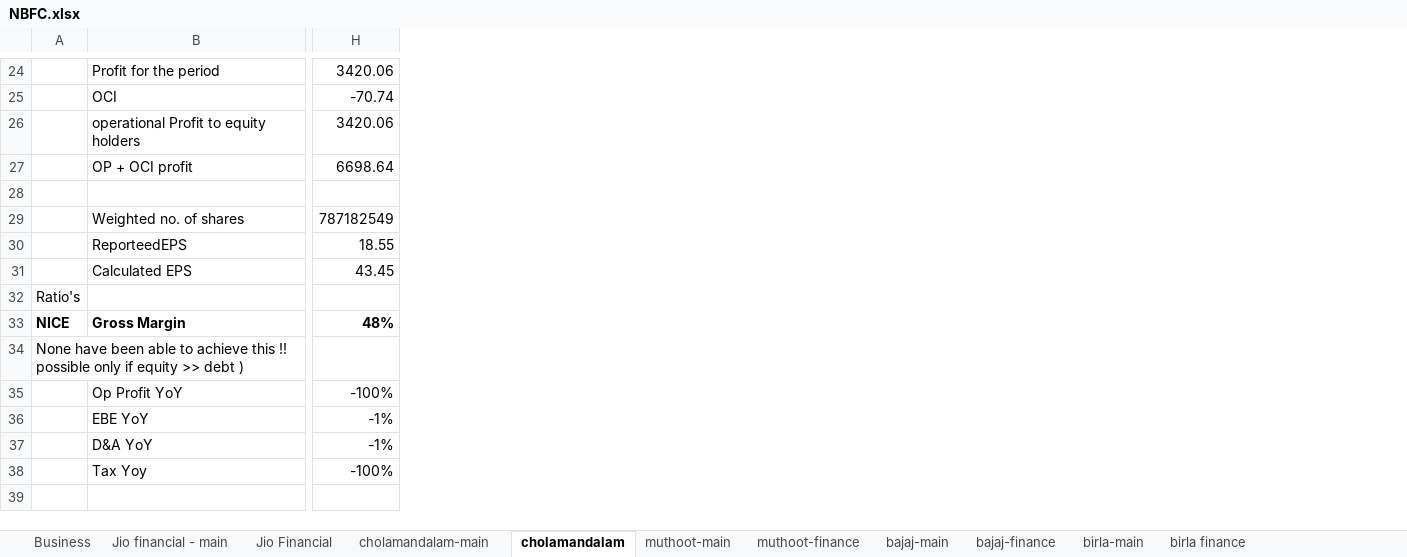
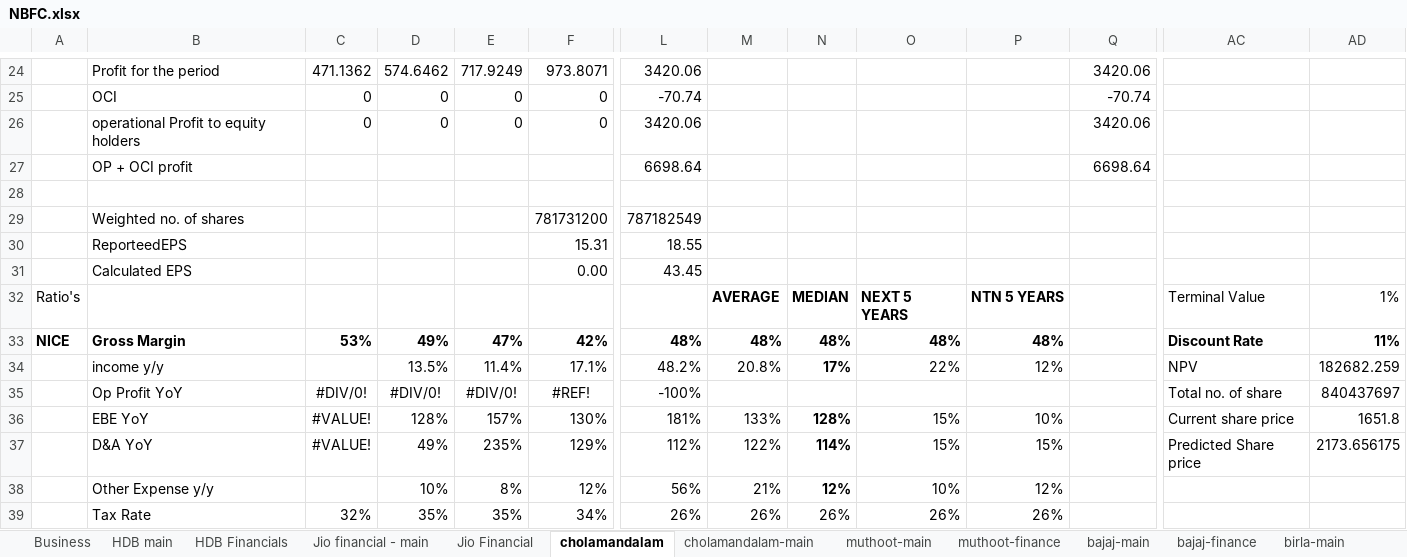
Before and after one commit to complete-dope/fin-models, an Excel workbook: sheets/NBFC.xlsx, sheet cholamandalam, drawn as a sheet; only a part is shown, gaps mark what is left out; values as stored, in another font and other column widths than the file's, no borders; removed rows and columns are numbered as before the commit, all else as after; rows hold the shown columns only; the diff covers the shown part only; the diff names each change by its address in the sheet, - before the commit and + after, or states it on an @@ line.

```diff
--- a/sheets/NBFC.xlsx (sheet cholamandalam)
+++ b/sheets/NBFC.xlsx (sheet cholamandalam)
+sheet tab: HDB main
+sheet tab: HDB Financials
@@ sheet tab order changed: Business | HDB main | HDB Financials | Jio financial - main | Jio Financial | cholamandalam | cholamandalam-main | muthoot-main | muthoot-finance | bajaj-main | bajaj-finance | birla-main @@
+column C, rows 24-33: 471.1362 | 0 | 0 |  |  |  |  |  |  | 53%; rows 35-37: #DIV/0! | #VALUE! | #VALUE!
+column D, rows 24-33: 574.6462 | 0 | 0 |  |  |  |  |  |  | 49%; rows 35-37: #DIV/0! | 128% | 49%
+column E, rows 24-33: 717.9249 | 0 | 0 |  |  |  |  |  |  | 47%; rows 35-37: #DIV/0! | 157% | 235%
+column F, rows 24-33: 973.8071 | 0 | 0 |  |  | 781731200 | 15.31 | 0.00 |  | 42%; rows 35-37: #REF! | 130% | 129%
+column L, rows 24-33: 3420.06 | -70.74 | 3420.06 | 6698.64 |  | 787182549 | 18.55 | 43.45 |  | 48%; rows 35-37: -100% | 181% | 112%
+column M, rows 32-33: AVERAGE | 48%; rows 36-37: 133% | 122%
+column N, rows 32-33: MEDIAN | 48%; rows 36-37: 128% | 114%
+column O, rows 32-33: NEXT 5 YEARS | 48%; rows 36-37: 15% | 15%
+column P, rows 32-33: NTN 5 YEARS | 48%; rows 36-37: 10% | 15%
+column AC, rows 32-33: Terminal Value | Discount Rate; rows 35-37: Total no. of share | Current share price | Predicted Share price
+column AD, rows 32-33: 1% | 11%; rows 35-37: 840437697 | 1651.8 | 2173.656175
-Q29: 787182549
+Q29: (empty)
-Q30: 18.55
+Q30: (empty)
-Q31: 43.45
+Q31: (empty)
-Q33: 48%
+Q33: (empty)
-row 34: None have been able to achieve this !! possible only if equity >> debt )
+row 34:  | income y/y |  | 13.5% | 11.4% | 17.1% | 48.2% | 20.8% | 17% | 22% | 12% |  | NPV | 182682.259
-Q35: -100%
+Q35: (empty)
-Q36:Q37: -1%
+Q36:Q37: (empty)
-row 38:  | Tax Yoy | -100%
+row 38:  | Other Expense y/y |  | 10% | 8% | 12% | 56% | 21% | 12% | 10% | 12%
+row 39:  | Tax Rate | 32% | 35% | 35% | 34% | 26% | 26% | 26% | 26% | 26%
```
Also changed, not shown: 60 added columns, 1 removed column, 11 edited cells and cell formats elsewhere in this sheet, sheet bajaj-finance, sheet Business, formulas that keep their value, charts or pictures, 10 other files.
